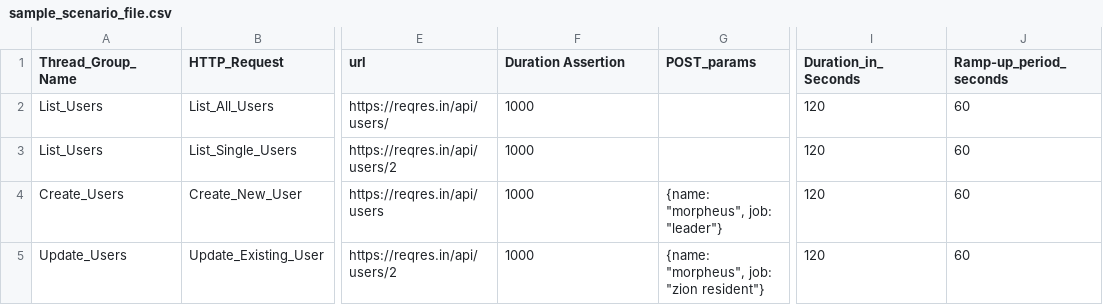
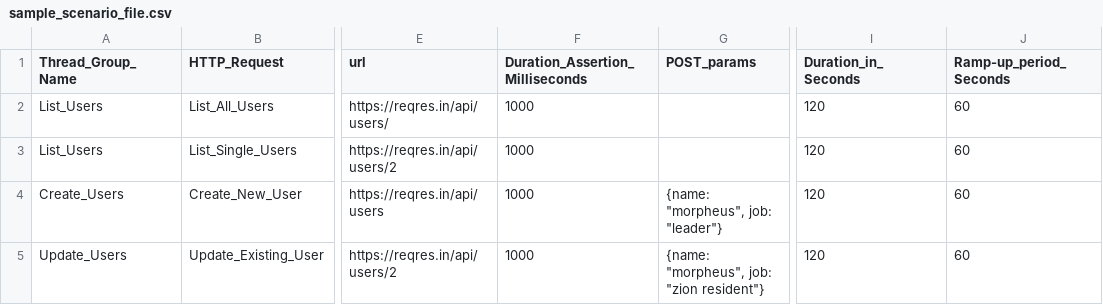
Before and after one commit to badripatra/perfotron_server, a CSV file: templates/samplers/sample_scenario_file.csv, drawn as a sheet; only a part is shown, gaps mark what is left out; the diff names each change by its address in the sheet, - before the commit and + after, or states it on an @@ line.

Commit message:
Added Response Time Assertion Logic -1

```diff
--- a/templates/samplers/sample_scenario_file.csv
+++ b/templates/samplers/sample_scenario_file.csv
-F1: Duration Assertion
+F1: Duration_Assertion_Milliseconds
-J1: Ramp-up_period_seconds
+J1: Ramp-up_period_Seconds
```
Also changed, not shown: 1 other file.
